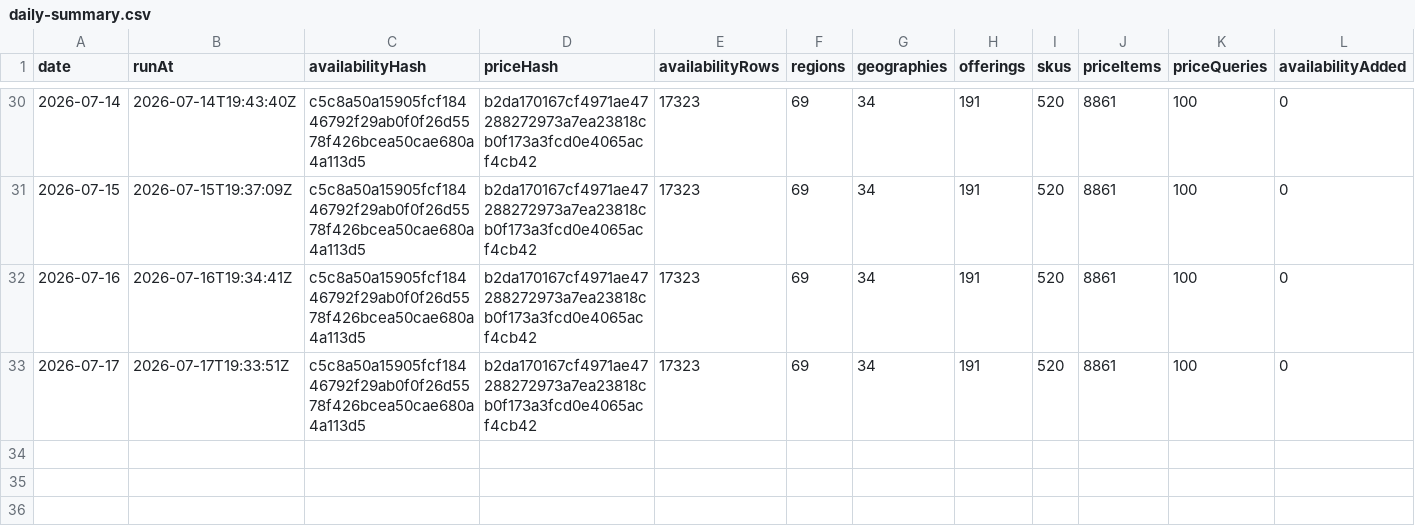
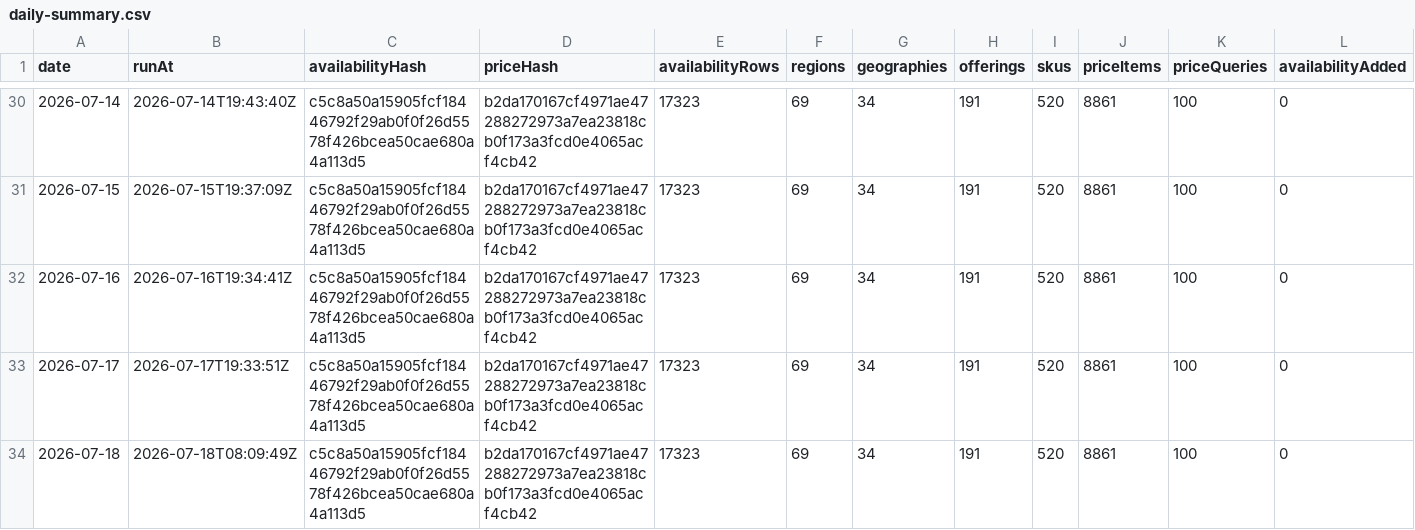
Before and after one commit to s04/azure-regional-services, a CSV file: data/gold/timeseries/daily-summary.csv, drawn as a sheet; only a part is shown, gaps mark what is left out; rows hold the shown columns only; the diff names each change by its address in the sheet, - before the commit and + after, or states it on an @@ line.

```diff
--- a/data/gold/timeseries/daily-summary.csv
+++ b/data/gold/timeseries/daily-summary.csv
+row 34: 2026-07-18 | 2026-07-18T08:09:49Z | c5c8a50a15905fcf18446792f29ab0f0f26d5578f426bcea50cae680a4a113d5 | b2da170167cf4971ae47288272973a7ea23818cb0f173a3fcd0e4065acf4cb42 | 17323 | 69 | 34 | 191 | 520 | 8861 | 100 | 0
```
Also changed, not shown: 5 other files.
